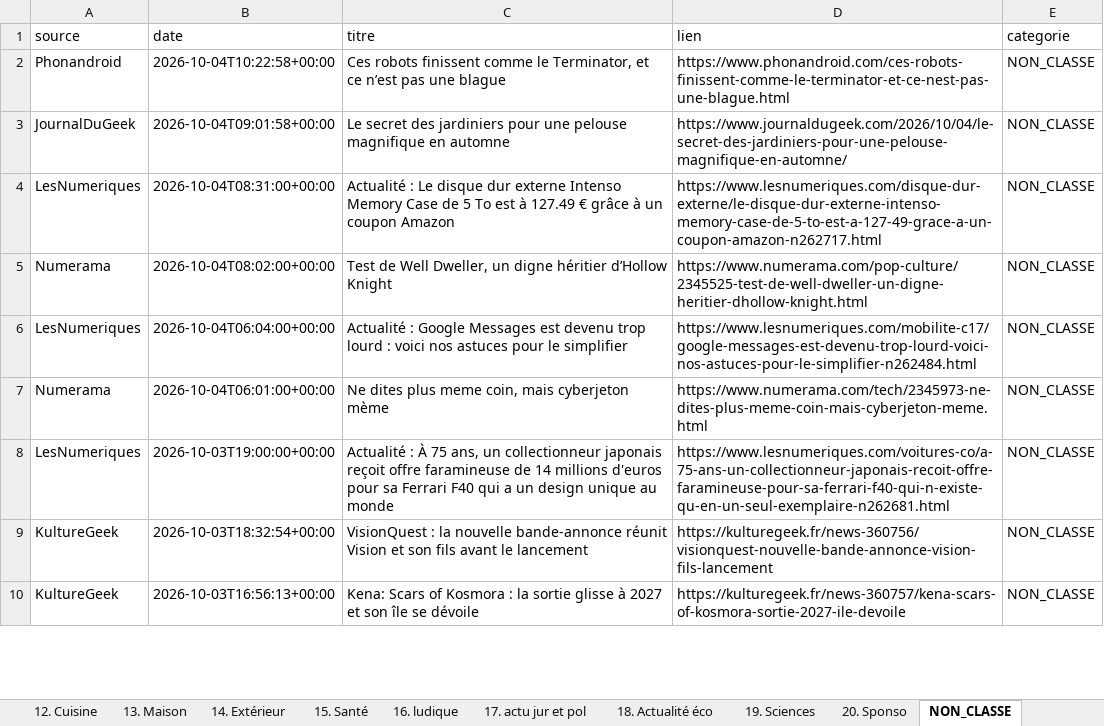
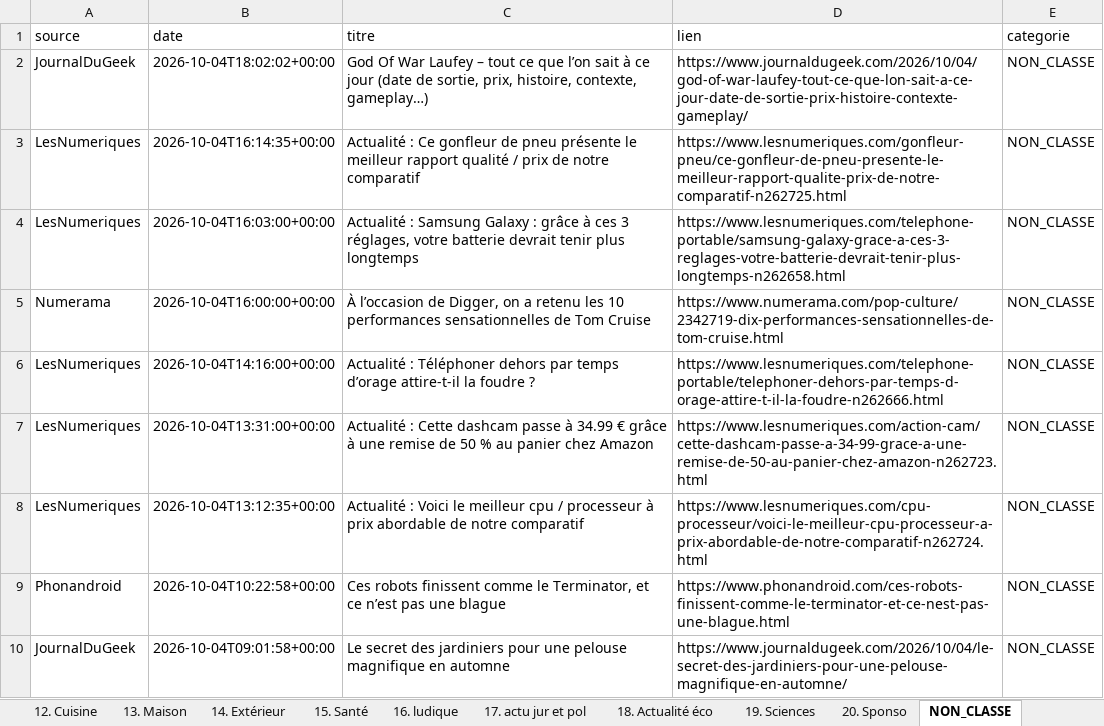
Before and after one commit to djhadef-star/rss-categories, an Excel workbook: output/rss_history_2.xlsx, sheet NON_CLASSE, drawn as a sheet; only a part is shown; the shorter side is filled out with more unchanged rows; values as stored, in another font and other column widths than the file's, no borders; the diff names each change by its address in the sheet, - before the commit and + after, or states it on an @@ line.

```diff
--- a/output/rss_history_2.xlsx (sheet NON_CLASSE)
+++ b/output/rss_history_2.xlsx (sheet NON_CLASSE)
+row 2: JournalDuGeek | 2026-10-04T18:02:02+00:00 | God Of War Laufey – tout ce que l’on sait à ce jour (date de sortie, prix, histoire, contexte, gameplay…) | https://www.journaldugeek.com/2026/10/04/god-of-war-laufey-tout-ce-que-lon-sait-a-ce-jour-date-de-sortie-prix-histoire-contexte-gameplay/ | NON_CLASSE
+row 3: LesNumeriques | 2026-10-04T16:14:35+00:00 | Actualité : Ce gonfleur de pneu présente le meilleur rapport qualité / prix de notre comparatif | https://www.lesnumeriques.com/gonfleur-pneu/ce-gonfleur-de-pneu-presente-le-meilleur-rapport-qualite-prix-de-notre-comparatif-n262725.html | NON_CLASSE
+row 4: LesNumeriques | 2026-10-04T16:03:00+00:00 | Actualité : Samsung Galaxy : grâce à ces 3 réglages, votre batterie devrait tenir plus longtemps | https://www.lesnumeriques.com/telephone-portable/samsung-galaxy-grace-a-ces-3-reglages-votre-batterie-devrait-tenir-plus-longtemps-n262658.html | NON_CLASSE
+row 5: Numerama | 2026-10-04T16:00:00+00:00 | À l’occasion de Digger, on a retenu les 10 performances sensationnelles de Tom Cruise | https://www.numerama.com/pop-culture/2342719-dix-performances-sensationnelles-de-tom-cruise.html | NON_CLASSE
+row 6: LesNumeriques | 2026-10-04T14:16:00+00:00 | Actualité : Téléphoner dehors par temps d’orage attire-t-il la foudre ? | https://www.lesnumeriques.com/telephone-portable/telephoner-dehors-par-temps-d-orage-attire-t-il-la-foudre-n262666.html | NON_CLASSE
+row 7: LesNumeriques | 2026-10-04T13:31:00+00:00 | Actualité : Cette dashcam passe à 34.99 € grâce à une remise de 50 % au panier chez Amazon | https://www.lesnumeriques.com/action-cam/cette-dashcam-passe-a-34-99-grace-a-une-remise-de-50-au-panier-chez-amazon-n262723.html | NON_CLASSE
+row 8: LesNumeriques | 2026-10-04T13:12:35+00:00 | Actualité : Voici le meilleur cpu / processeur à prix abordable de notre comparatif | https://www.lesnumeriques.com/cpu-processeur/voici-le-meilleur-cpu-processeur-a-prix-abordable-de-notre-comparatif-n262724.html | NON_CLASSE
```
Also changed, not shown: sheet Tous_les_articles, sheet 20. Sponso, sheet 16. ludique, sheet 17. actu jur et pol, sheet 11. Menage, sheet 3. Periphérique, 10 more sheets, output/rss_history.xlsx, 2 other files.
